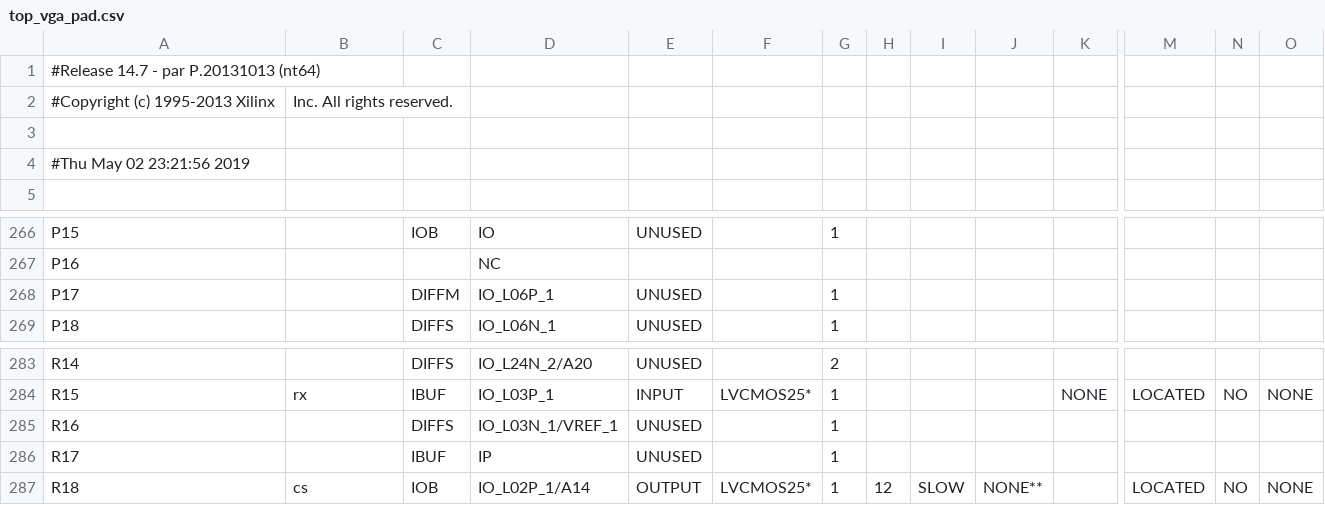
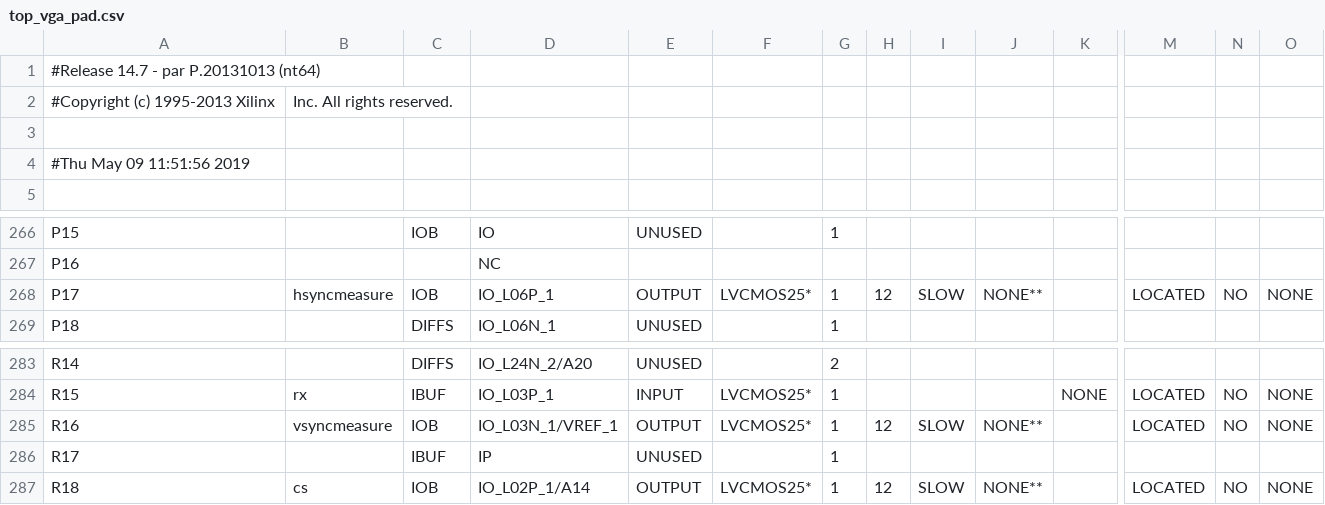
Before and after one commit to AnguianoVictor/ControladorVGA_FPGA, a CSV file: VGA/top_vga_pad.csv, drawn as a sheet; only a part is shown, gaps mark what is left out; the diff names each change by its address in the sheet, - before the commit and + after, or states it on an @@ line.

```diff
--- a/VGA/top_vga_pad.csv
+++ b/VGA/top_vga_pad.csv
-A4: #Thu May 02 23:21:56 2019
+A4: #Thu May 09 11:51:56 2019
-B268: (empty)
+B268: hsyncmeasure
-C268: DIFFM
+C268: IOB
-E268: UNUSED
+E268: OUTPUT
-F268: (empty)
+F268: LVCMOS25*
-H268: (empty)
+H268: 12
-I268: (empty)
+I268: SLOW
-J268: (empty)
+J268: NONE**
-M268: (empty)
+M268: LOCATED
-N268: (empty)
+N268: NO
-O268: (empty)
+O268: NONE
-B285: (empty)
+B285: vsyncmeasure
-C285: DIFFS
+C285: IOB
-E285: UNUSED
+E285: OUTPUT
-F285: (empty)
+F285: LVCMOS25*
-H285: (empty)
+H285: 12
-I285: (empty)
+I285: SLOW
-J285: (empty)
+J285: NONE**
-M285: (empty)
+M285: LOCATED
-N285: (empty)
+N285: NO
-O285: (empty)
+O285: NONE
```
Also changed, not shown: 54 other files.
